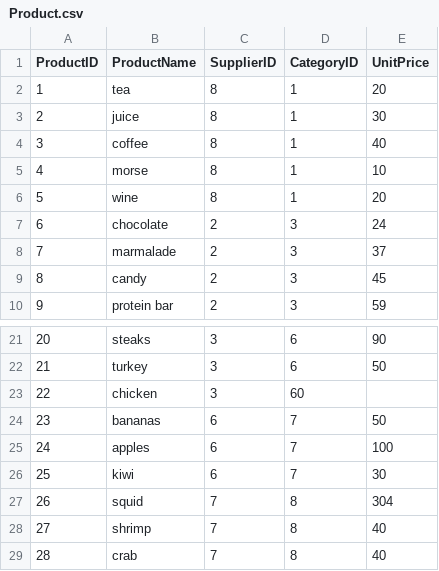
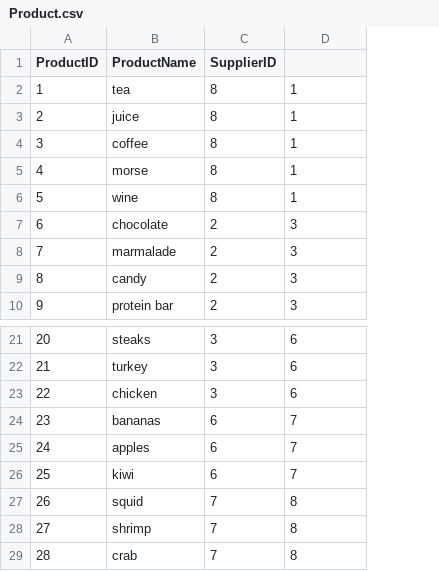
Before and after one commit to Mario-cartoon/bd, a CSV file: Product.csv, drawn as a sheet; only a part is shown, gaps mark what is left out; the diff names each change by its address in the sheet, - before the commit and + after, or states it on an @@ line.

Commit message:
Update Product.csv

```diff
--- a/Product.csv
+++ b/Product.csv
-column E (UnitPrice), rows 2-10: 20 | 30 | 40 | 10 | 20 | 24 | 37 | 45 | 59; rows 21-29: 90 | 50 |  | 50 | 100 | 30 | 304 | 40 | 40
-D1: CategoryID
+D1: (empty)
-D23: 60
+D23: 6
```
